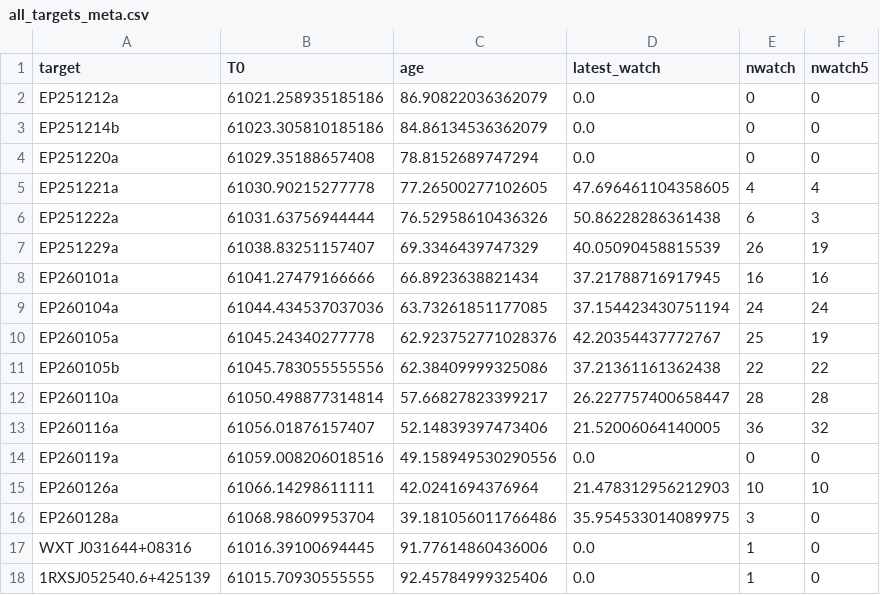
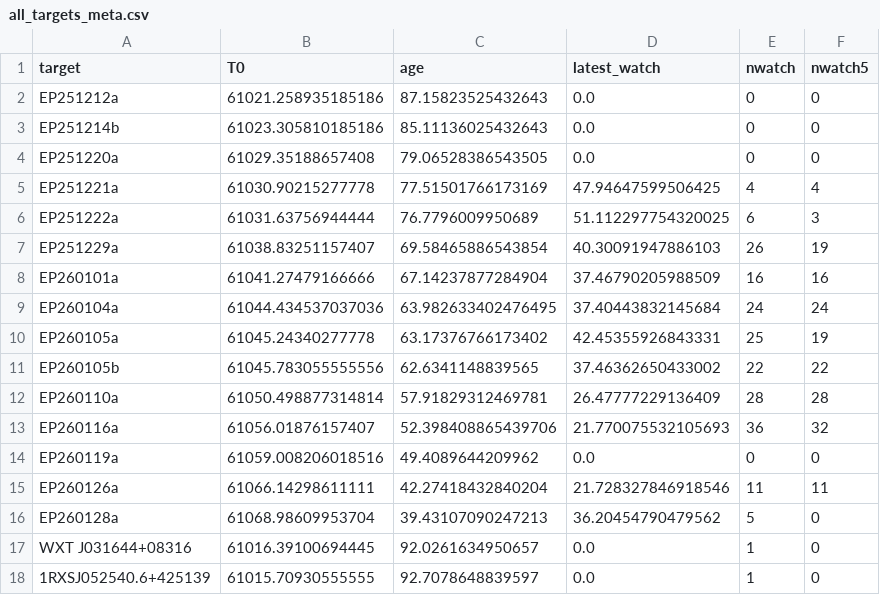
Before and after one commit to LAujust/Follow_up, a CSV file: results/all_targets_meta.csv, drawn as a sheet; only a part is shown; the diff covers the shown part only.

```diff
--- a/results/all_targets_meta.csv
+++ b/results/all_targets_meta.csv
@@ -1,18 +1,18 @@
 target,T0,age,latest_watch,nwatch,nwatch5
-EP251212a,61021.258935185186,86.90822036362079,0.0,0,0
-EP251214b,61023.305810185186,84.86134536362079,0.0,0,0
-EP251220a,61029.35188657408,78.8152689747294,0.0,0,0
-EP251221a,61030.90215277778,77.26500277102605,47.696461104358605,4,4
-EP251222a,61031.63756944444,76.52958610436326,50.86228286361438,6,3
-EP251229a,61038.83251157407,69.3346439747329,40.05090458815539,26,19
-EP260101a,61041.27479166666,66.8923638821434,37.21788716917945,16,16
-EP260104a,61044.434537037036,63.73261851177085,37.154423430751194,24,24
-EP260105a,61045.24340277778,62.923752771028376,42.20354437772767,25,19
-EP260105b,61045.783055555556,62.38409999325086,37.21361161362438,22,22
-EP260110a,61050.498877314814,57.66827823399217,26.227757400658447,28,28
-EP260116a,61056.01876157407,52.14839397473406,21.52006064140005,36,32
-EP260119a,61059.008206018516,49.158949530290556,0.0,0,0
-EP260126a,61066.14298611111,42.0241694376964,21.478312956212903,10,10
-EP260128a,61068.98609953704,39.181056011766486,35.954533014089975,3,0
-WXT J031644+08316,61016.39100694445,91.77614860436006,0.0,1,0
-1RXSJ052540.6+425139,61015.70930555555,92.45784999325406,0.0,1,0
+EP251212a,61021.258935185186,87.15823525432643,0.0,0,0
+EP251214b,61023.305810185186,85.11136025432643,0.0,0,0
+EP251220a,61029.35188657408,79.06528386543505,0.0,0,0
+EP251221a,61030.90215277778,77.51501766173169,47.94647599506425,4,4
+EP251222a,61031.63756944444,76.7796009950689,51.112297754320025,6,3
+EP251229a,61038.83251157407,69.58465886543854,40.30091947886103,26,19
+EP260101a,61041.27479166666,67.14237877284904,37.46790205988509,16,16
+EP260104a,61044.434537037036,63.982633402476495,37.40443832145684,24,24
+EP260105a,61045.24340277778,63.17376766173402,42.45355926843331,25,19
+EP260105b,61045.783055555556,62.6341148839565,37.46362650433002,22,22
+EP260110a,61050.498877314814,57.91829312469781,26.47777229136409,28,28
+EP260116a,61056.01876157407,52.398408865439706,21.770075532105693,36,32
+EP260119a,61059.008206018516,49.4089644209962,0.0,0,0
+EP260126a,61066.14298611111,42.27418432840204,21.728327846918546,11,11
+EP260128a,61068.98609953704,39.43107090247213,36.20454790479562,5,0
+WXT J031644+08316,61016.39100694445,92.0261634950657,0.0,1,0
+1RXSJ052540.6+425139,61015.70930555555,92.7078648839597,0.0,1,0
```
Also changed, not shown: 24 edited cells elsewhere in this file, results/all_targets_timeline.csv, 7 other files.
